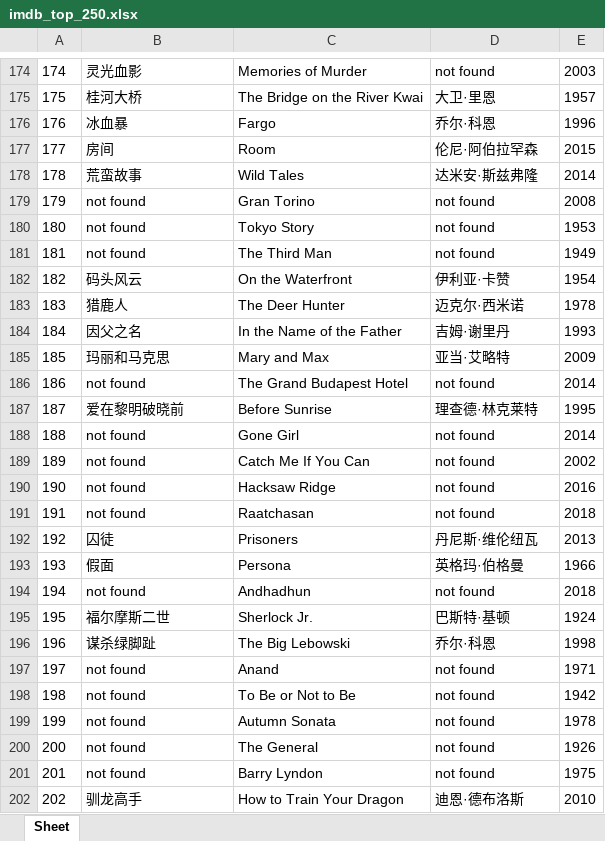
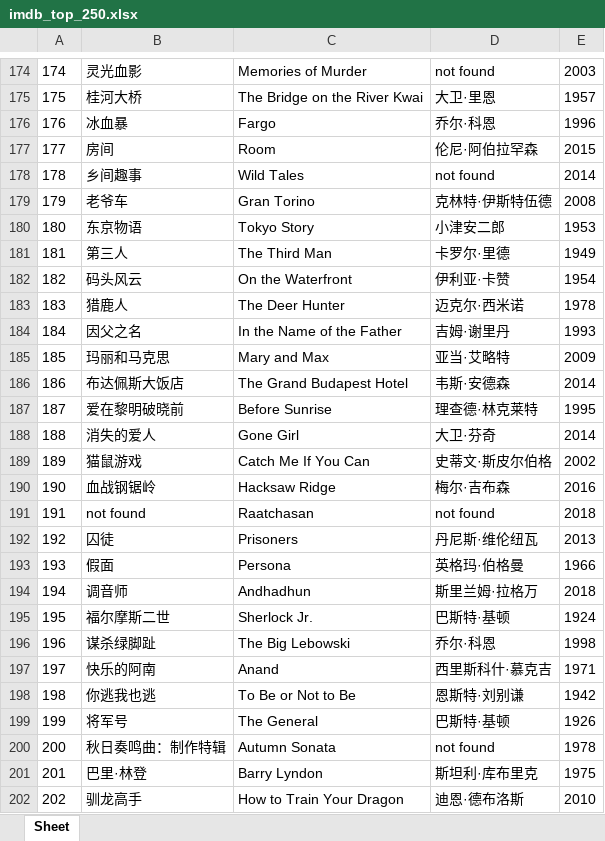
Before and after one commit to doctoroyy/Movie-IMDB-Bot, an Excel workbook: imdb_top_250.xlsx, sheet Sheet, drawn as a sheet; only a part is shown, gaps mark what is left out; values as stored, in another font and other column widths than the file's, no borders; the diff covers the shown part only; the diff names each change by its address in the sheet, - before the commit and + after, or states it on an @@ line.

```diff
--- a/imdb_top_250.xlsx (sheet Sheet)
+++ b/imdb_top_250.xlsx (sheet Sheet)
-B178: 荒蛮故事
+B178: 乡间趣事
-D178: 达米安·斯兹弗隆
+D178: not found
-B179: not found
+B179: 老爷车
-D179: not found
+D179: 克林特·伊斯特伍德
-B180: not found
+B180: 东京物语
-D180: not found
+D180: 小津安二郎
-B181: not found
+B181: 第三人
-D181: not found
+D181: 卡罗尔·里德
-B186: not found
+B186: 布达佩斯大饭店
-D186: not found
+D186: 韦斯·安德森
-B188: not found
+B188: 消失的爱人
-D188: not found
+D188: 大卫·芬奇
-B189: not found
+B189: 猫鼠游戏
-D189: not found
+D189: 史蒂文·斯皮尔伯格
-B190: not found
+B190: 血战钢锯岭
-D190: not found
+D190: 梅尔·吉布森
-B194: not found
+B194: 调音师
-D194: not found
+D194: 斯里兰姆·拉格万
-B197: not found
+B197: 快乐的阿南
-D197: not found
+D197: 西里斯科什·慕克吉
-B198: not found
+B198: 你逃我也逃
-D198: not found
+D198: 恩斯特·刘别谦
-B199: not found
+B199: 将军号
-C199: Autumn Sonata
+C199: The General
-D199: not found
+D199: 巴斯特·基顿
-E199: 1978
+E199: 1926
-B200: not found
+B200: 秋日奏鸣曲：制作特辑
-C200: The General
+C200: Autumn Sonata
-E200: 1926
+E200: 1978
-B201: not found
+B201: 巴里·林登
-D201: not found
+D201: 斯坦利·库布里克
```
Also changed, not shown: 69 edited cells elsewhere in this sheet, 1 other file.
